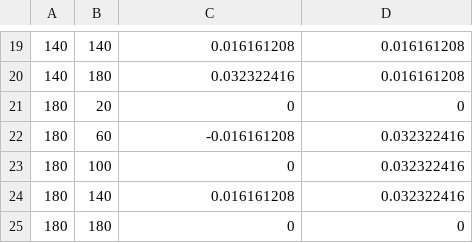
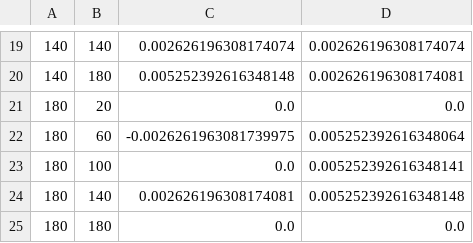
Before and after one commit to Kent0011/GI_2, a CSV file: src/zernike/doterror.csv, drawn as a sheet; only a part is shown, gaps mark what is left out; the diff covers the shown part only.

```diff
--- a/src/zernike/doterror.csv
+++ b/src/zernike/doterror.csv
@@ -19,7 +19,7 @@
-140,140,0.016161208,0.016161208
-140,180,0.032322416,0.016161208
-180,20,0,0
-180,60,-0.016161208,0.032322416
-180,100,0,0.032322416
-180,140,0.016161208,0.032322416
-180,180,0,0
+140 , 140 , 0.002626196308174074 , 0.002626196308174074
+140 , 180 , 0.005252392616348148 , 0.002626196308174081
+180 , 20 , 0.0 , 0.0
+180 , 60 , -0.0026261963081739975 , 0.005252392616348064
+180 , 100 , 0.0 , 0.005252392616348141
+180 , 140 , 0.002626196308174081 , 0.005252392616348148
+180 , 180 , 0.0 , 0.0
```
Also changed, not shown: 36 edited cells elsewhere in this file, src/zernike/dots_GI.csv, 13 other files.
